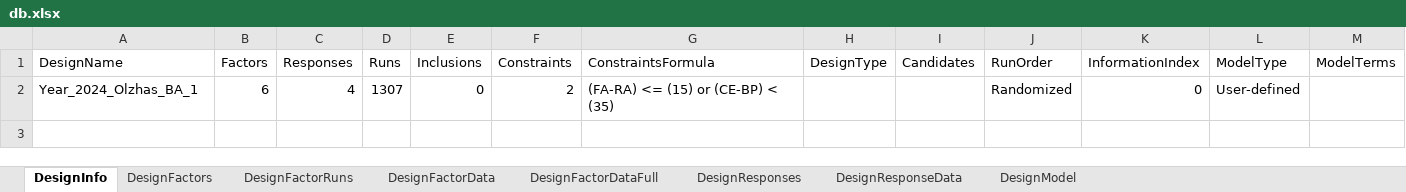
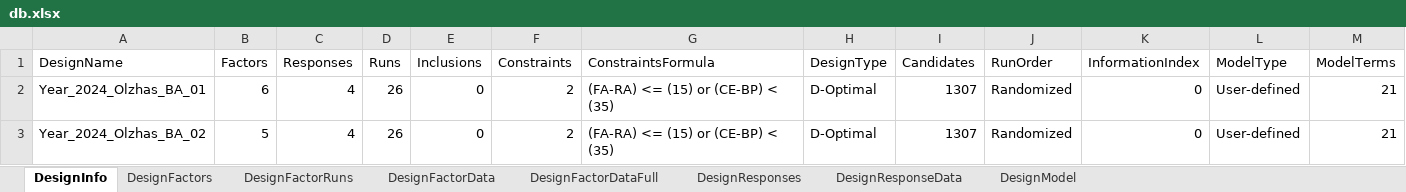
Before and after one commit to ozzy110400/catapult-experiment, an Excel workbook: data/db/db.xlsx, sheet DesignInfo, drawn as a sheet; only a part is shown; values as stored, in another font and other column widths than the file's, no borders; rows hold the shown columns only; the diff names each change by its address in the sheet, - before the commit and + after, or states it on an @@ line.

```diff
--- a/data/db/db.xlsx (sheet DesignInfo)
+++ b/data/db/db.xlsx (sheet DesignInfo)
-A2 (DesignName): Year_2024_Olzhas_BA_1
+A2 (DesignName): Year_2024_Olzhas_BA_01
-D2 (Runs): 1307
+D2 (Runs): 26
-H2 (DesignType): (empty)
+H2 (DesignType): D-Optimal
-I2 (Candidates): (empty)
+I2 (Candidates): 1307
-M2 (ModelTerms): (empty)
+M2 (ModelTerms): 21
+row 3: Year_2024_Olzhas_BA_02 | 5 | 4 | 26 | 0 | 2 | (FA-RA) <= (15) or (CE-BP) < (35) | D-Optimal | 1307 | Randomized | 0 | User-defined | 21
```
Also changed, not shown: sheet DesignFactorData, sheet DesignResponseData, sheet DesignFactors, sheet DesignResponses, 7 other files.
